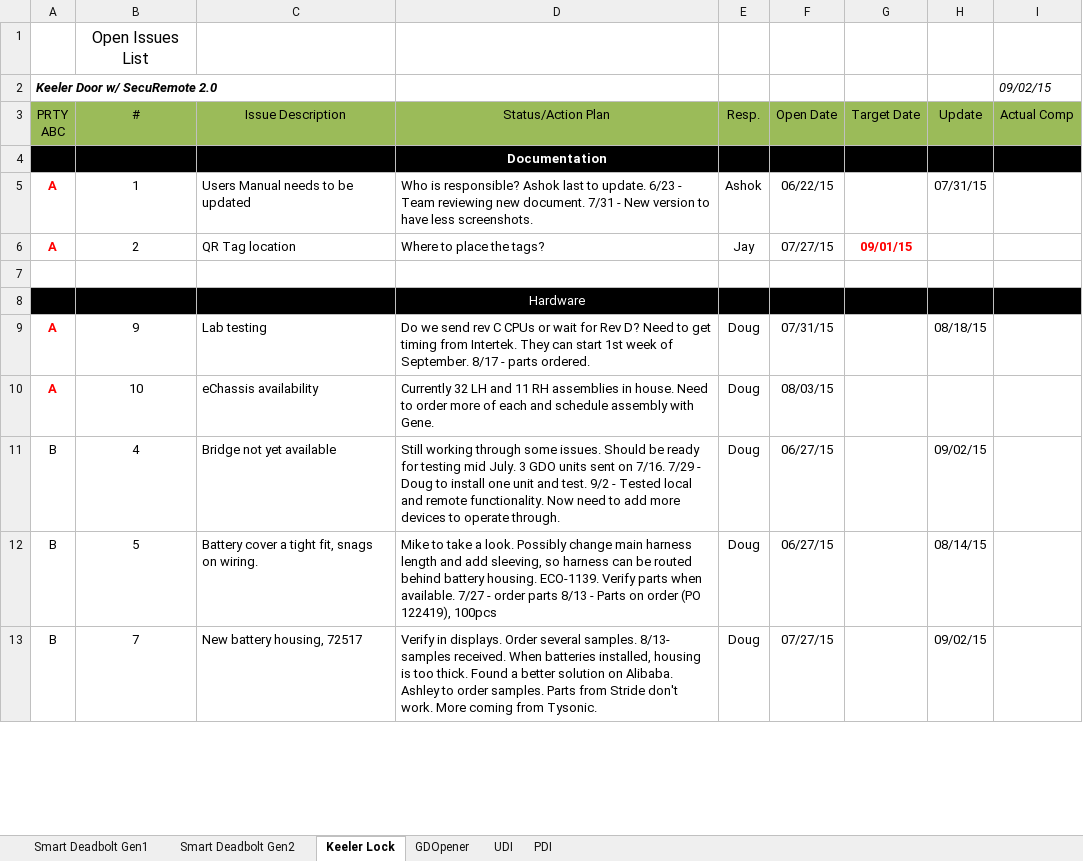
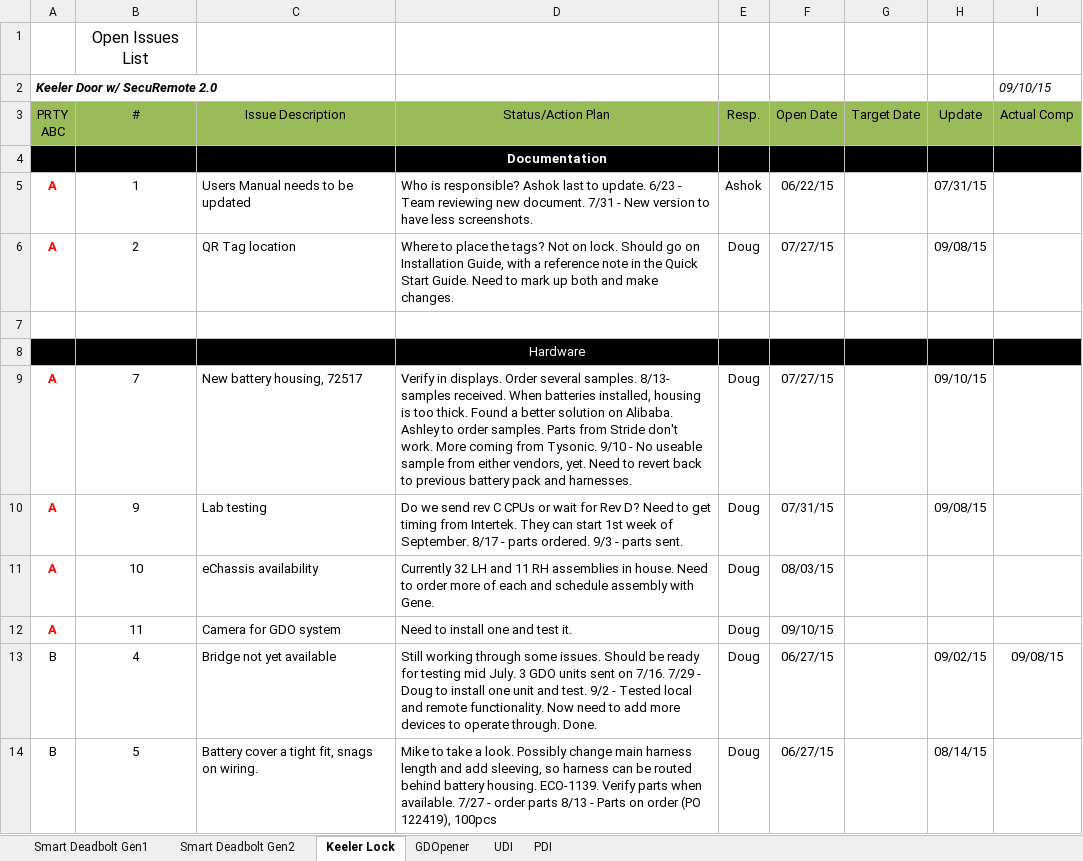
Before and after one commit to dbaughman1230/SecuRemote, an Excel workbook: Project Tracking/SecuRemote Project Issues.xlsx, sheet Keeler Lock, drawn as a sheet; only a part is shown; values as stored, in another font and other column widths than the file's, no borders; removed rows and columns are numbered as before the commit, all else as after; the diff covers the shown part only; the diff names each change by its address in the sheet, - before the commit and + after, or states it on an @@ line.

```diff
--- a/Project Tracking/SecuRemote Project Issues.xlsx (sheet Keeler Lock)
+++ b/Project Tracking/SecuRemote Project Issues.xlsx (sheet Keeler Lock)
-I2 (Actual Comp): 09/02/15
+I2 (Actual Comp): 09/10/15
-D6 (Status/Action Plan): …the tags?
+D6 (Status/Action Plan): …the tags? Not on lock. Should go on Installation Guide, with a reference note in the Quick Start Guide. Need to mark up both and make changes.
-E6 (Resp.): Jay
+E6 (Resp.): Doug
-G6 (Target Date): 09/01/15
+G6 (Target Date): (empty)
-H6 (Update): (empty)
+H6 (Update): 09/08/15
+row 9: A | 7 | New battery housing, 72517 | Verify in displays. Order several samples. 8/13- samples received. When batteries installed, housing is too thick. Found a better solution on Alibaba. Ashley to order samples. Parts from Stride don't work. More coming from Tysonic. 9/10 - No useable sample from either vendors, yet. Need to revert back to previous battery pack and harnesses. | Doug | 07/27/15 |  | 09/10/15
-D10 (Status/Action Plan): …parts ordered.
+D10 (Status/Action Plan): …parts ordered. 9/3 - parts sent.
-H10 (Update): 08/18/15
+H10 (Update): 09/08/15
+row 12: A | 11 | Camera for GDO system | Need to install one and test it. | Doug | 09/10/15
-D13 (Status/Action Plan): …operate through.
+D13 (Status/Action Plan): …operate through. Done.
-I13 (Actual Comp): (empty)
+I13 (Actual Comp): 09/08/15
-row 13: B | 7 | New battery housing, 72517 | Verify in displays. Order several samples. 8/13- samples received. When batteries installed, housing is too thick. Found a better solution on Alibaba. Ashley to order samples. Parts from Stride don't work. More coming from Tysonic. | Doug | 07/27/15 |  | 09/02/15
```
Also changed, not shown: 9 edited cells and cell formats elsewhere in this sheet, sheet PDI, sheet Smart Deadbolt Gen2, sheet GDOpener, sheet UDI, sheet Smart Deadbolt Gen1, 1 other file.
